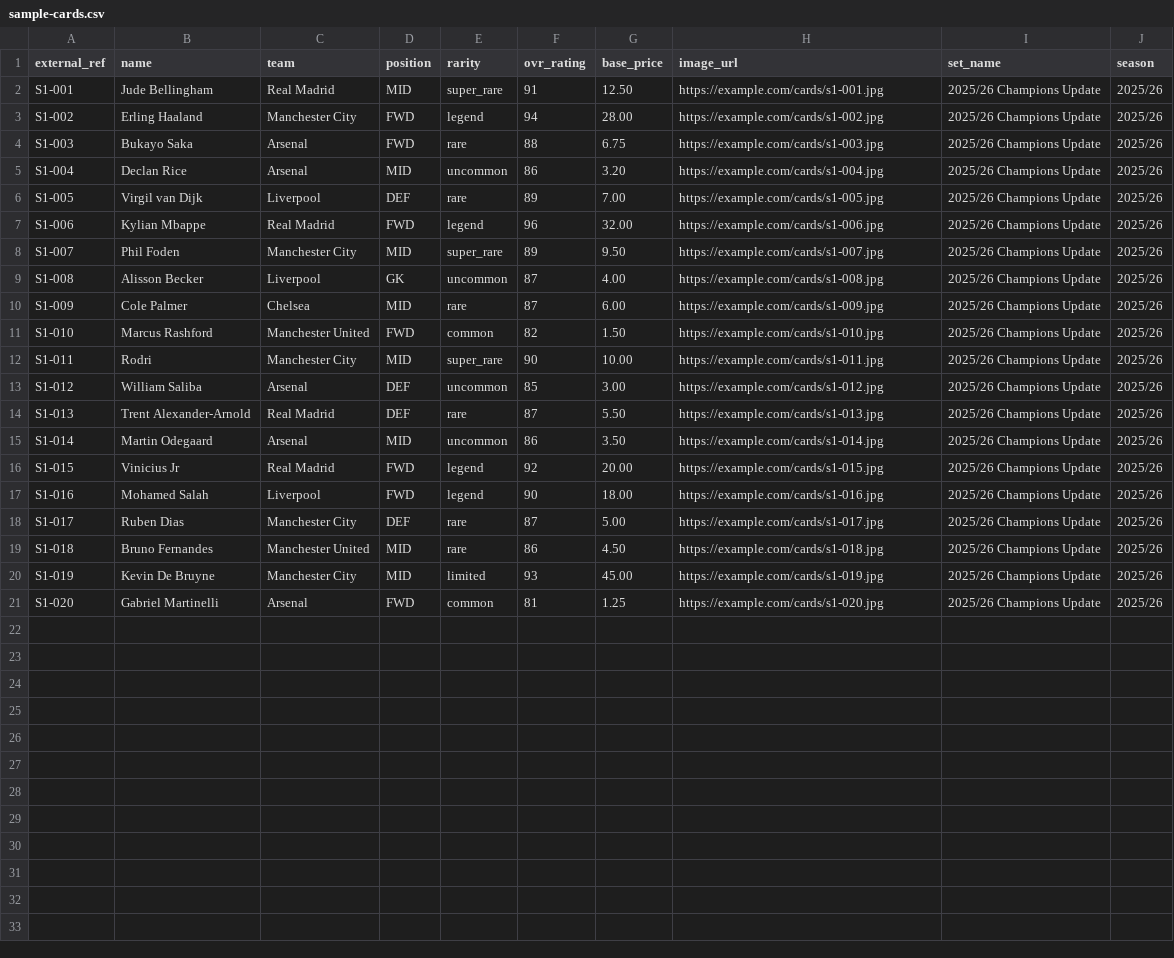
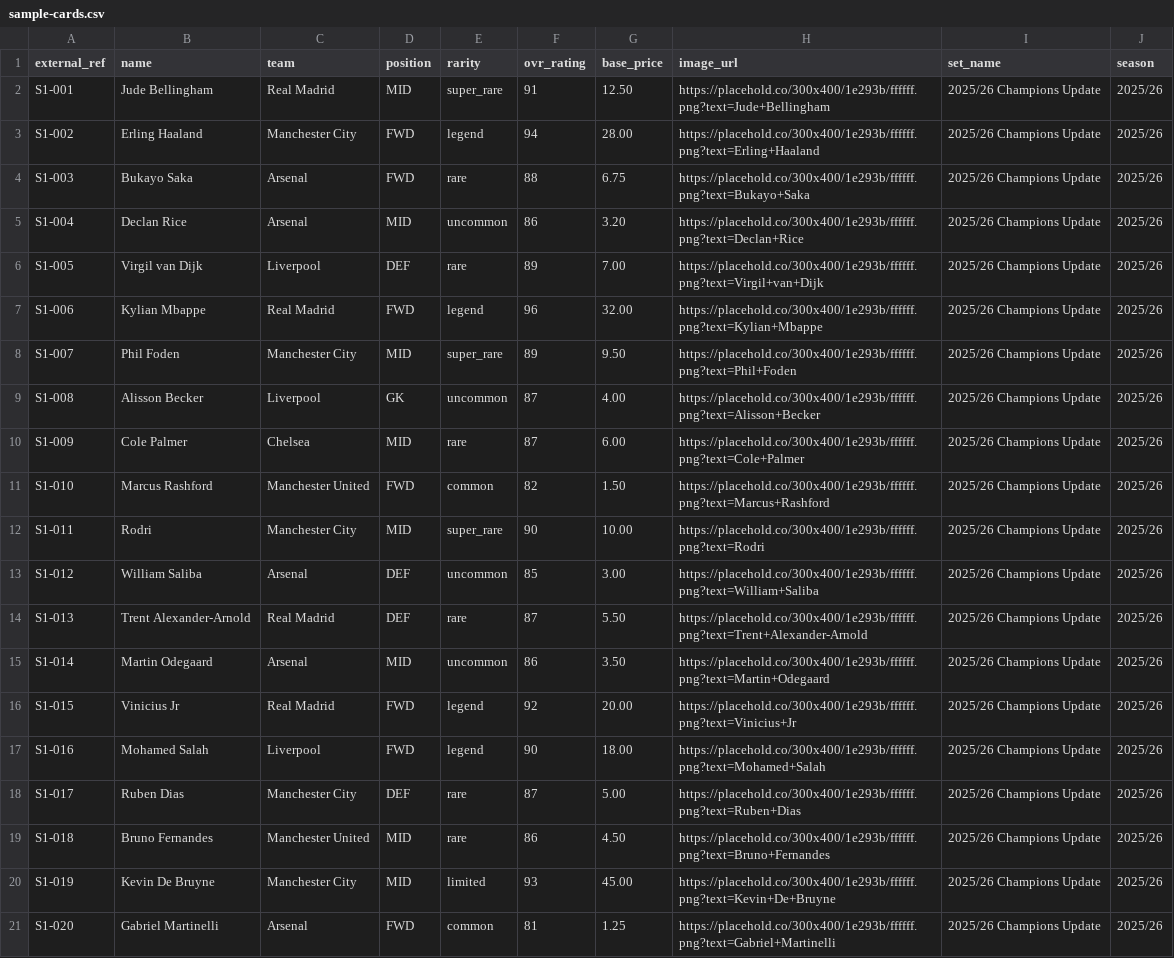
Before and after one commit to bhuwan18/Bitts_attax, a CSV file: scripts/data/sample-cards.csv, drawn as a sheet.

Commit message:
feat: add Google OAuth support for sign-in and sign-up
- Updated .env.example to include Google OAuth client ID and secret.
- Created GoogleSignInButton component for OAuth flow.
- Enhanced login and signup pages to include Google sign-in option.
- Modified auth callback route to handle OAuth errors and redirects.
- Updated README with instructions for Google sign-in setup.
- Added corinthianSellerAdapter for scraping card data from corinthianseller.co.uk.
- Updated sample card data with placeholder images.
- Improved card rarity normalization logic in card schema.
- Adjusted seed script to register the new corinthianSellerAdapter.

```diff
--- a/scripts/data/sample-cards.csv
+++ b/scripts/data/sample-cards.csv
@@ -1,21 +1,21 @@
 external_ref,name,team,position,rarity,ovr_rating,base_price,image_url,set_name,season
-S1-001,Jude Bellingham,Real Madrid,MID,super_rare,91,12.50,https://example.com/cards/s1-001.jpg,2025/26 Champions Update,2025/26
-S1-002,Erling Haaland,Manchester City,FWD,legend,94,28.00,https://example.com/cards/s1-002.jpg,2025/26 Champions Update,2025/26
-S1-003,Bukayo Saka,Arsenal,FWD,rare,88,6.75,https://example.com/cards/s1-003.jpg,2025/26 Champions Update,2025/26
-S1-004,Declan Rice,Arsenal,MID,uncommon,86,3.20,https://example.com/cards/s1-004.jpg,2025/26 Champions Update,2025/26
-S1-005,Virgil van Dijk,Liverpool,DEF,rare,89,7.00,https://example.com/cards/s1-005.jpg,2025/26 Champions Update,2025/26
-S1-006,Kylian Mbappe,Real Madrid,FWD,legend,96,32.00,https://example.com/cards/s1-006.jpg,2025/26 Champions Update,2025/26
-S1-007,Phil Foden,Manchester City,MID,super_rare,89,9.50,https://example.com/cards/s1-007.jpg,2025/26 Champions Update,2025/26
-S1-008,Alisson Becker,Liverpool,GK,uncommon,87,4.00,https://example.com/cards/s1-008.jpg,2025/26 Champions Update,2025/26
-S1-009,Cole Palmer,Chelsea,MID,rare,87,6.00,https://example.com/cards/s1-009.jpg,2025/26 Champions Update,2025/26
-S1-010,Marcus Rashford,Manchester United,FWD,common,82,1.50,https://example.com/cards/s1-010.jpg,2025/26 Champions Update,2025/26
-S1-011,Rodri,Manchester City,MID,super_rare,90,10.00,https://example.com/cards/s1-011.jpg,2025/26 Champions Update,2025/26
-S1-012,William Saliba,Arsenal,DEF,uncommon,85,3.00,https://example.com/cards/s1-012.jpg,2025/26 Champions Update,2025/26
-S1-013,Trent Alexander-Arnold,Real Madrid,DEF,rare,87,5.50,https://example.com/cards/s1-013.jpg,2025/26 Champions Update,2025/26
-S1-014,Martin Odegaard,Arsenal,MID,uncommon,86,3.50,https://example.com/cards/s1-014.jpg,2025/26 Champions Update,2025/26
-S1-015,Vinicius Jr,Real Madrid,FWD,legend,92,20.00,https://example.com/cards/s1-015.jpg,2025/26 Champions Update,2025/26
-S1-016,Mohamed Salah,Liverpool,FWD,legend,90,18.00,https://example.com/cards/s1-016.jpg,2025/26 Champions Update,2025/26
-S1-017,Ruben Dias,Manchester City,DEF,rare,87,5.00,https://example.com/cards/s1-017.jpg,2025/26 Champions Update,2025/26
-S1-018,Bruno Fernandes,Manchester United,MID,rare,86,4.50,https://example.com/cards/s1-018.jpg,2025/26 Champions Update,2025/26
-S1-019,Kevin De Bruyne,Manchester City,MID,limited,93,45.00,https://example.com/cards/s1-019.jpg,2025/26 Champions Update,2025/26
-S1-020,Gabriel Martinelli,Arsenal,FWD,common,81,1.25,https://example.com/cards/s1-020.jpg,2025/26 Champions Update,2025/26
+S1-001,Jude Bellingham,Real Madrid,MID,super_rare,91,12.50,https://placehold.co/300x400/1e293b/ffffff.png?text=Jude+Bellingham,2025/26 Champions Update,2025/26
+S1-002,Erling Haaland,Manchester City,FWD,legend,94,28.00,https://placehold.co/300x400/1e293b/ffffff.png?text=Erling+Haaland,2025/26 Champions Update,2025/26
+S1-003,Bukayo Saka,Arsenal,FWD,rare,88,6.75,https://placehold.co/300x400/1e293b/ffffff.png?text=Bukayo+Saka,2025/26 Champions Update,2025/26
+S1-004,Declan Rice,Arsenal,MID,uncommon,86,3.20,https://placehold.co/300x400/1e293b/ffffff.png?text=Declan+Rice,2025/26 Champions Update,2025/26
+S1-005,Virgil van Dijk,Liverpool,DEF,rare,89,7.00,https://placehold.co/300x400/1e293b/ffffff.png?text=Virgil+van+Dijk,2025/26 Champions Update,2025/26
+S1-006,Kylian Mbappe,Real Madrid,FWD,legend,96,32.00,https://placehold.co/300x400/1e293b/ffffff.png?text=Kylian+Mbappe,2025/26 Champions Update,2025/26
+S1-007,Phil Foden,Manchester City,MID,super_rare,89,9.50,https://placehold.co/300x400/1e293b/ffffff.png?text=Phil+Foden,2025/26 Champions Update,2025/26
+S1-008,Alisson Becker,Liverpool,GK,uncommon,87,4.00,https://placehold.co/300x400/1e293b/ffffff.png?text=Alisson+Becker,2025/26 Champions Update,2025/26
+S1-009,Cole Palmer,Chelsea,MID,rare,87,6.00,https://placehold.co/300x400/1e293b/ffffff.png?text=Cole+Palmer,2025/26 Champions Update,2025/26
+S1-010,Marcus Rashford,Manchester United,FWD,common,82,1.50,https://placehold.co/300x400/1e293b/ffffff.png?text=Marcus+Rashford,2025/26 Champions Update,2025/26
+S1-011,Rodri,Manchester City,MID,super_rare,90,10.00,https://placehold.co/300x400/1e293b/ffffff.png?text=Rodri,2025/26 Champions Update,2025/26
+S1-012,William Saliba,Arsenal,DEF,uncommon,85,3.00,https://placehold.co/300x400/1e293b/ffffff.png?text=William+Saliba,2025/26 Champions Update,2025/26
+S1-013,Trent Alexander-Arnold,Real Madrid,DEF,rare,87,5.50,https://placehold.co/300x400/1e293b/ffffff.png?text=Trent+Alexander-Arnold,2025/26 Champions Update,2025/26
+S1-014,Martin Odegaard,Arsenal,MID,uncommon,86,3.50,https://placehold.co/300x400/1e293b/ffffff.png?text=Martin+Odegaard,2025/26 Champions Update,2025/26
+S1-015,Vinicius Jr,Real Madrid,FWD,legend,92,20.00,https://placehold.co/300x400/1e293b/ffffff.png?text=Vinicius+Jr,2025/26 Champions Update,2025/26
+S1-016,Mohamed Salah,Liverpool,FWD,legend,90,18.00,https://placehold.co/300x400/1e293b/ffffff.png?text=Mohamed+Salah,2025/26 Champions Update,2025/26
+S1-017,Ruben Dias,Manchester City,DEF,rare,87,5.00,https://placehold.co/300x400/1e293b/ffffff.png?text=Ruben+Dias,2025/26 Champions Update,2025/26
+S1-018,Bruno Fernandes,Manchester United,MID,rare,86,4.50,https://placehold.co/300x400/1e293b/ffffff.png?text=Bruno+Fernandes,2025/26 Champions Update,2025/26
+S1-019,Kevin De Bruyne,Manchester City,MID,limited,93,45.00,https://placehold.co/300x400/1e293b/ffffff.png?text=Kevin+De+Bruyne,2025/26 Champions Update,2025/26
+S1-020,Gabriel Martinelli,Arsenal,FWD,common,81,1.25,https://placehold.co/300x400/1e293b/ffffff.png?text=Gabriel+Martinelli,2025/26 Champions Update,2025/26
```
Also changed, not shown: 14 other files.
